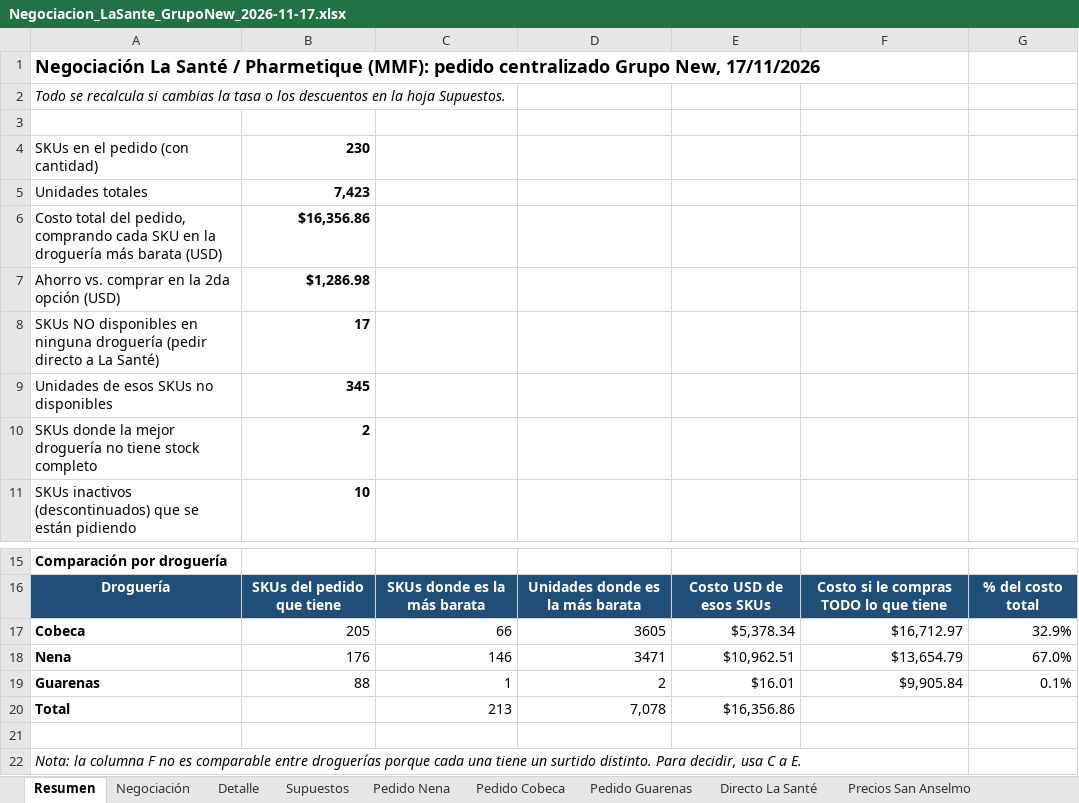
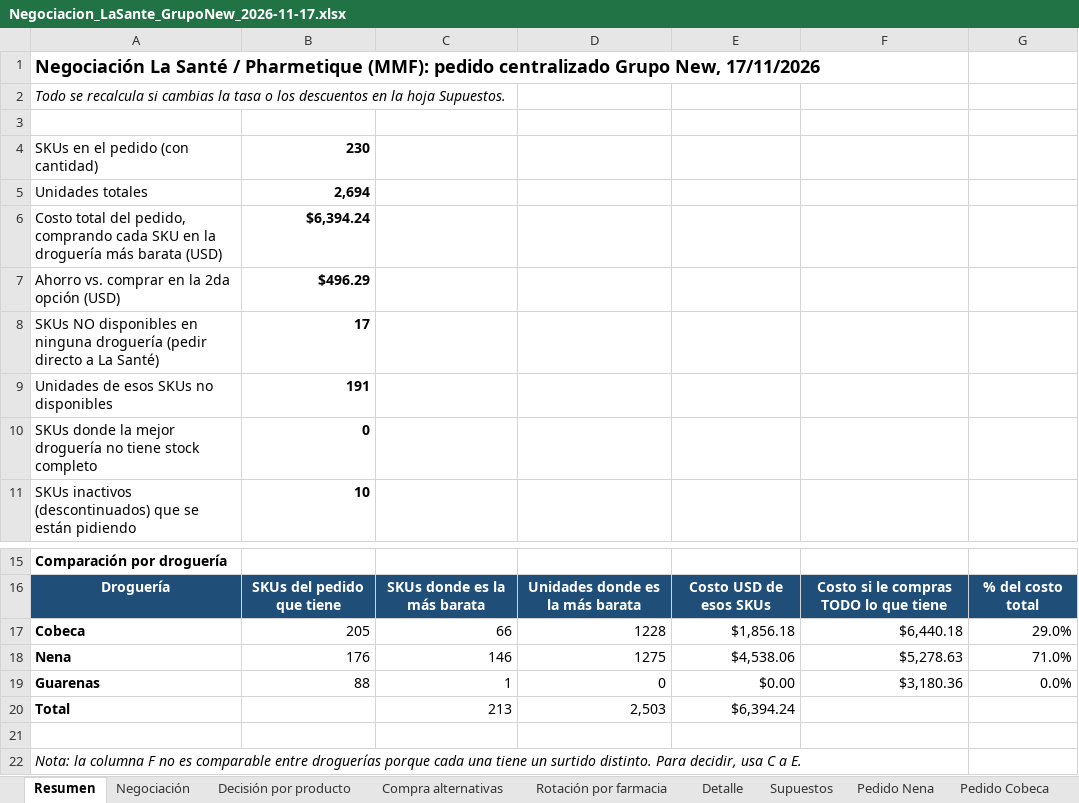
Before and after one commit to adaysnsilva-prog/marketing.me, an Excel workbook: Negociacion_LaSante_GrupoNew_2026-11-17.xlsx, sheet Resumen, drawn as a sheet; only a part is shown, gaps mark what is left out; values as stored, in another font and other column widths than the file's, no borders; the diff names each change by its address in the sheet, - before the commit and + after, or states it on an @@ line.

```diff
--- a/Negociacion_LaSante_GrupoNew_2026-11-17.xlsx (sheet Resumen)
+++ b/Negociacion_LaSante_GrupoNew_2026-11-17.xlsx (sheet Resumen)
+sheet tab: Decisión por producto
+sheet tab: Compra alternativas
+sheet tab: Rotación por farmacia
-B5: 7,423
+B5: 2,694
-B6: $16,356.86
+B6: $6,394.24
-B7: $1,286.98
+B7: $496.29
-B9: 345
+B9: 191
-B10: 2
+B10: 0
-D17: 3605
+D17: 1228
-E17: $5,378.34
+E17: $1,856.18
-F17: $16,712.97
+F17: $6,440.18
-G17: 32.9%
+G17: 29.0%
-D18: 3471
+D18: 1275
-E18: $10,962.51
+E18: $4,538.06
-F18: $13,654.79
+F18: $5,278.63
-G18: 67.0%
+G18: 71.0%
-D19: 2
+D19: 0
-E19: $16.01
+E19: $0.00
-F19: $9,905.84
+F19: $3,180.36
-G19: 0.1%
+G19: 0.0%
-D20: 7,078
+D20: 2,503
-E20: $16,356.86
+E20: $6,394.24
```
Also changed, not shown: sheet Detalle, sheet Negociación, sheet Pedido Nena, sheet Pedido Cobeca, sheet Supuestos, sheet Pedido Guarenas, 1 more sheet, formulas that keep their value, hidden cells.
